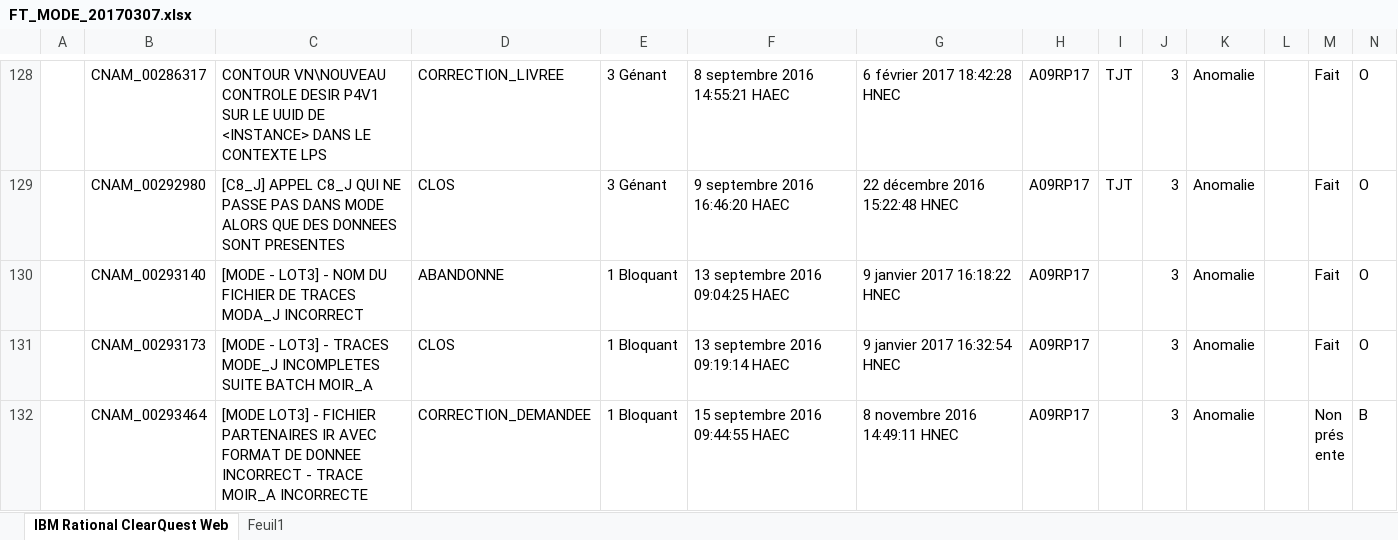
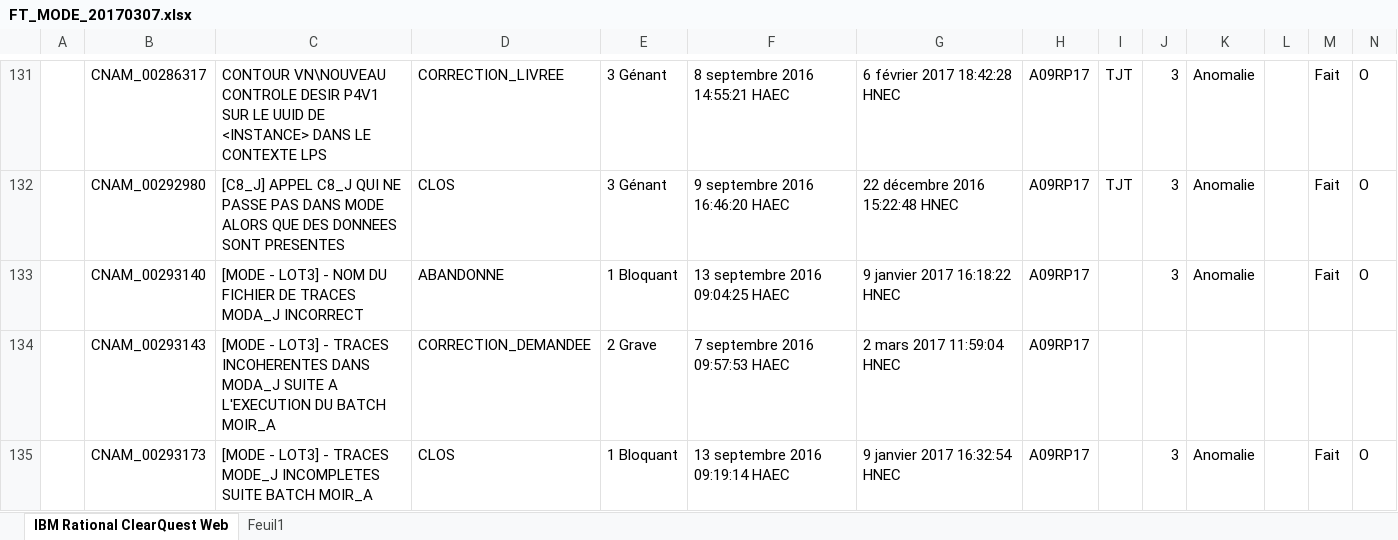
Before and after one commit to joelTo/LectureExcelFT, an Excel workbook: FT_MODE_20170307.xlsx, sheet IBM Rational ClearQuest Web, drawn as a sheet; only a part is shown, gaps mark what is left out; the shorter side is filled out with more unchanged rows; values as stored, in another font and other column widths than the file's, no borders; charts and pictures and conditional formats not drawn; rows hold the shown columns only; the diff covers the shown part only; the diff names each change by its address in the sheet, - before the commit and + after, or states it on an @@ line.

```diff
--- a/FT_MODE_20170307.xlsx (sheet IBM Rational ClearQuest Web)
+++ b/FT_MODE_20170307.xlsx (sheet IBM Rational ClearQuest Web)
+row 134:  | CNAM_00293143 | [MODE - LOT3] - TRACES INCOHERENTES DANS MODA_J SUITE A L'EXECUTION DU BATCH MOIR_A | CORRECTION_DEMANDEE | 2 Grave | 7 septembre 2016 09:57:53 HAEC | 2 mars 2017 11:59:04 HNEC | A09RP17
```
Also changed, not shown: 6 added rows elsewhere in this sheet, QueryResult.xlsx, 3 other files.
